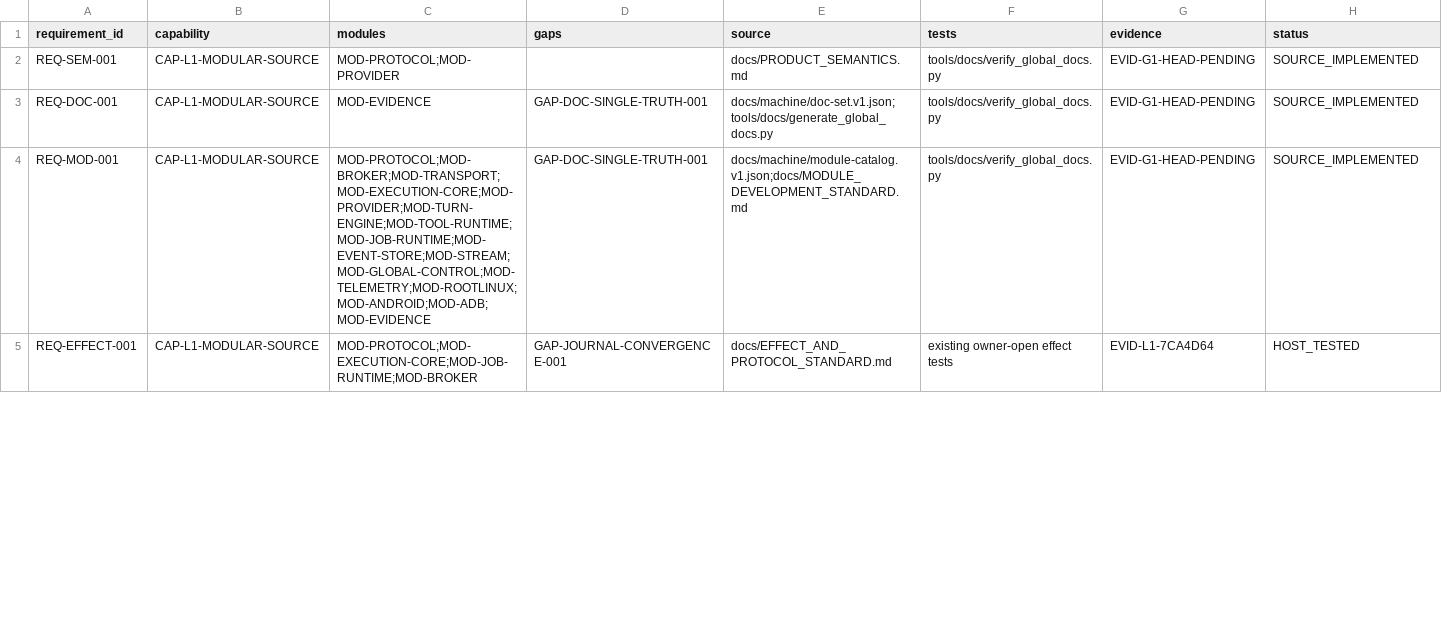
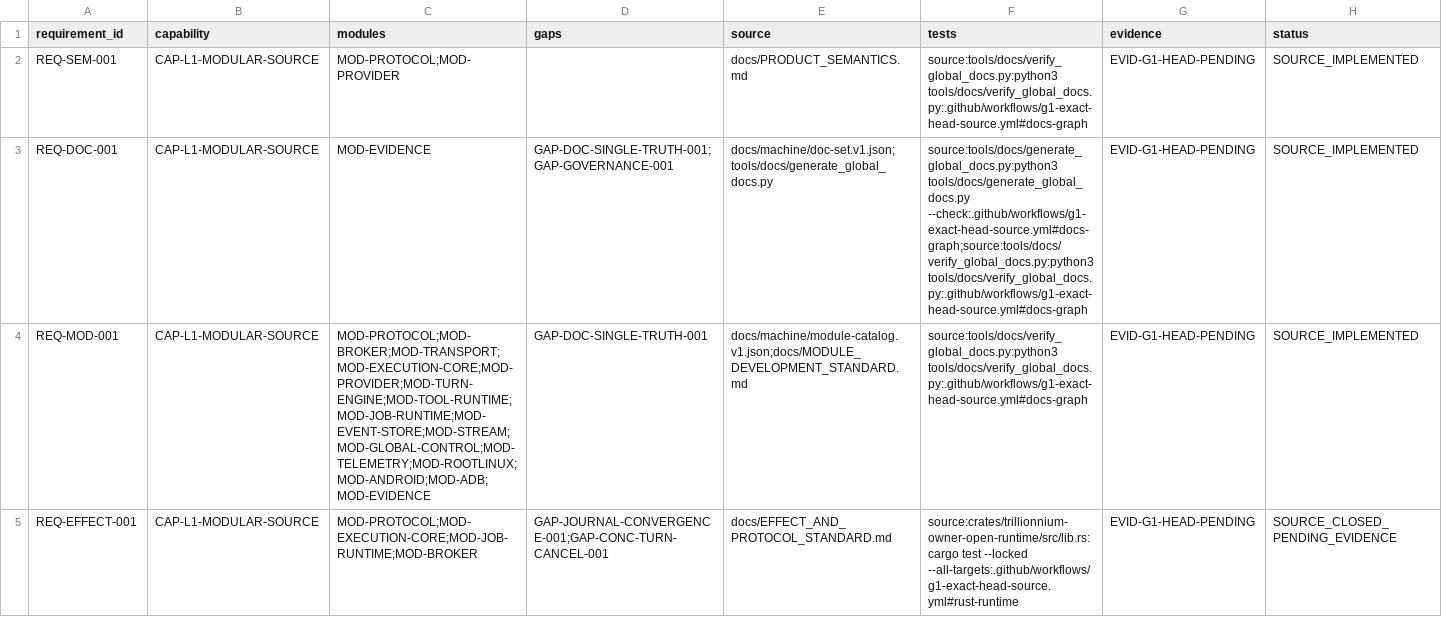
Before and after one commit to TrillionniumFoundation/trillionnium-os, a TSV file: docs/generated/TRACEABILITY.tsv, drawn as a sheet; only a part is shown; the diff covers the shown part only.

Commit message:
docs(g1): bind source closure and evidence holds

```diff
--- a/docs/generated/TRACEABILITY.tsv
+++ b/docs/generated/TRACEABILITY.tsv
@@ -1,5 +1,5 @@
 requirement_id	capability	modules	gaps	source	tests	evidence	status
-REQ-SEM-001	CAP-L1-MODULAR-SOURCE	MOD-PROTOCOL;MOD-PROVIDER		docs/PRODUCT_SEMANTICS.md	tools/docs/verify_global_docs.py	EVID-G1-HEAD-PENDING	SOURCE_IMPLEMENTED
-REQ-DOC-001	CAP-L1-MODULAR-SOURCE	MOD-EVIDENCE	GAP-DOC-SINGLE-TRUTH-001	docs/machine/doc-set.v1.json;tools/docs/generate_global_docs.py	tools/docs/verify_global_docs.py	EVID-G1-HEAD-PENDING	SOURCE_IMPLEMENTED
-REQ-MOD-001	CAP-L1-MODULAR-SOURCE	MOD-PROTOCOL;MOD-BROKER;MOD-TRANSPORT;MOD-EXECUTION-CORE;MOD-PROVIDER;MOD-TURN-ENGINE;MOD-TOOL-RUNTIME;MOD-JOB-RUNTIME;MOD-EVENT-STORE;MOD-STREAM;MOD-GLOBAL-CONTROL;MOD-TELEMETRY;MOD-ROOTLINUX;MOD-ANDROID;MOD-ADB;MOD-EVIDENCE	GAP-DOC-SINGLE-TRUTH-001	docs/machine/module-catalog.v1.json;docs/MODULE_DEVELOPMENT_STANDARD.md	tools/docs/verify_global_docs.py	EVID-G1-HEAD-PENDING	SOURCE_IMPLEMENTED
-REQ-EFFECT-001	CAP-L1-MODULAR-SOURCE	MOD-PROTOCOL;MOD-EXECUTION-CORE;MOD-JOB-RUNTIME;MOD-BROKER	GAP-JOURNAL-CONVERGENCE-001	docs/EFFECT_AND_PROTOCOL_STANDARD.md	existing owner-open effect tests	EVID-L1-7CA4D64	HOST_TESTED
+REQ-SEM-001	CAP-L1-MODULAR-SOURCE	MOD-PROTOCOL;MOD-PROVIDER		docs/PRODUCT_SEMANTICS.md	source:tools/docs/verify_global_docs.py:python3 tools/docs/verify_global_docs.py:.github/workflows/g1-exact-head-source.yml#docs-graph	EVID-G1-HEAD-PENDING	SOURCE_IMPLEMENTED
+REQ-DOC-001	CAP-L1-MODULAR-SOURCE	MOD-EVIDENCE	GAP-DOC-SINGLE-TRUTH-001;GAP-GOVERNANCE-001	docs/machine/doc-set.v1.json;tools/docs/generate_global_docs.py	source:tools/docs/generate_global_docs.py:python3 tools/docs/generate_global_docs.py --check:.github/workflows/g1-exact-head-source.yml#docs-graph;source:tools/docs/verify_global_docs.py:python3 tools/docs/verify_global_docs.py:.github/workflows/g1-exact-head-source.yml#docs-graph	EVID-G1-HEAD-PENDING	SOURCE_IMPLEMENTED
+REQ-MOD-001	CAP-L1-MODULAR-SOURCE	MOD-PROTOCOL;MOD-BROKER;MOD-TRANSPORT;MOD-EXECUTION-CORE;MOD-PROVIDER;MOD-TURN-ENGINE;MOD-TOOL-RUNTIME;MOD-JOB-RUNTIME;MOD-EVENT-STORE;MOD-STREAM;MOD-GLOBAL-CONTROL;MOD-TELEMETRY;MOD-ROOTLINUX;MOD-ANDROID;MOD-ADB;MOD-EVIDENCE	GAP-DOC-SINGLE-TRUTH-001	docs/machine/module-catalog.v1.json;docs/MODULE_DEVELOPMENT_STANDARD.md	source:tools/docs/verify_global_docs.py:python3 tools/docs/verify_global_docs.py:.github/workflows/g1-exact-head-source.yml#docs-graph	EVID-G1-HEAD-PENDING	SOURCE_IMPLEMENTED
+REQ-EFFECT-001	CAP-L1-MODULAR-SOURCE	MOD-PROTOCOL;MOD-EXECUTION-CORE;MOD-JOB-RUNTIME;MOD-BROKER	GAP-JOURNAL-CONVERGENCE-001;GAP-CONC-TURN-CANCEL-001	docs/EFFECT_AND_PROTOCOL_STANDARD.md	source:crates/trillionnium-owner-open-runtime/src/lib.rs:cargo test --locked --all-targets:.github/workflows/g1-exact-head-source.yml#rust-runtime	EVID-G1-HEAD-PENDING	SOURCE_CLOSED_PENDING_EVIDENCE
```
Also changed, not shown: 16 edited cells elsewhere in this file, 10 other files.
